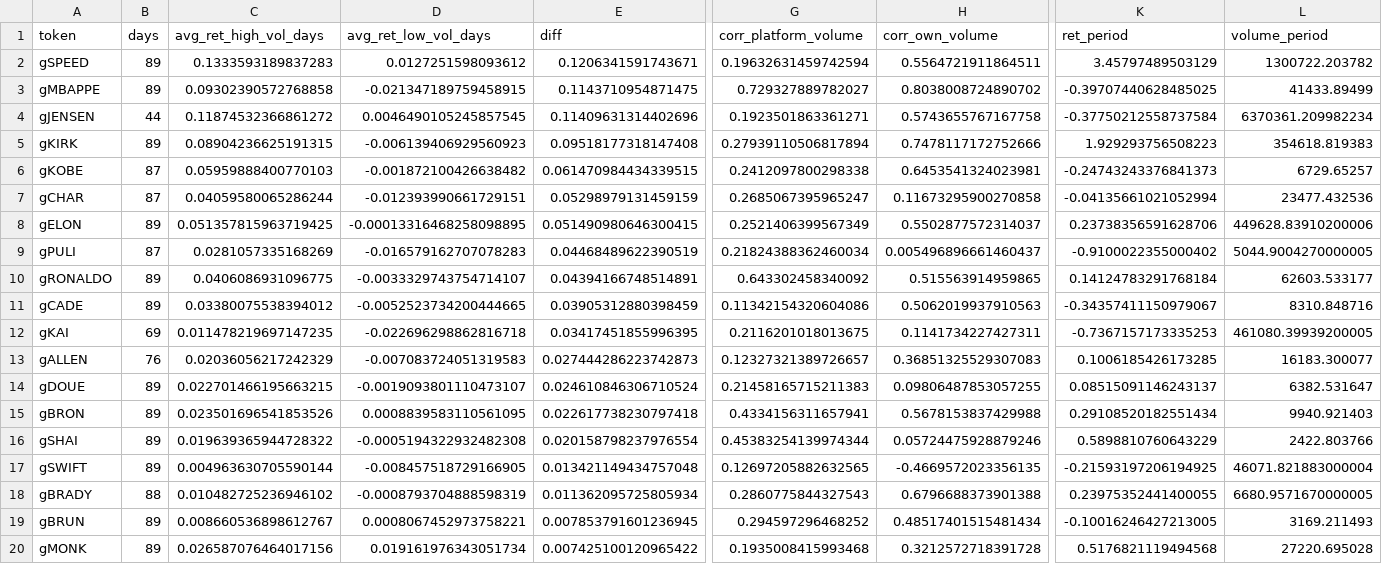
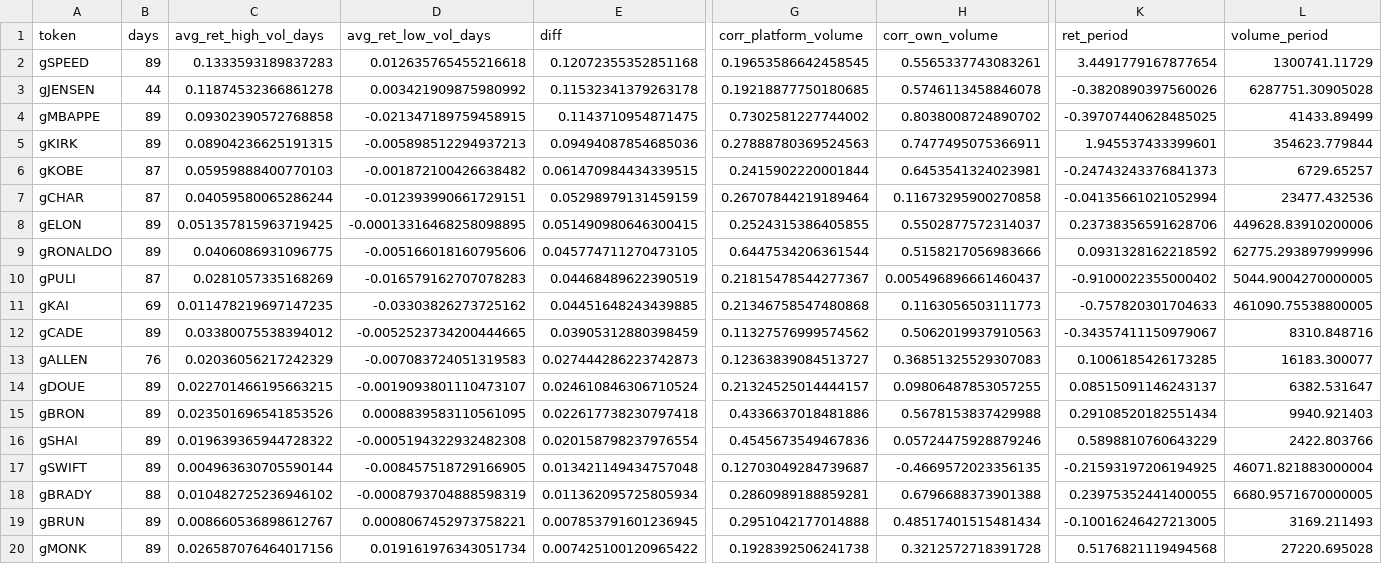
Before and after one commit to ozzyxbt/grail-analytics, a CSV file: out/tokens_vs_volume.csv, drawn as a sheet; only a part is shown, gaps mark what is left out; removed rows and columns are numbered as before the commit, all else as after; rows hold the shown columns only; the diff covers the shown part only; the diff names each change by its address in the sheet, - before the commit and + after, or states it on an @@ line.

```diff
--- a/out/tokens_vs_volume.csv
+++ b/out/tokens_vs_volume.csv
-D2 (avg_ret_low_vol_days): 0.0127251598093612
+D2 (avg_ret_low_vol_days): 0.012635765455216618
-E2 (diff): 0.1206341591743671
+E2 (diff): 0.12072355352851168
-G2 (corr_platform_volume): 0.19632631459742594
+G2 (corr_platform_volume): 0.19653586642458545
-H2 (corr_own_volume): 0.5564721911864511
+H2 (corr_own_volume): 0.5565337743083261
-K2 (ret_period): 3.45797489503129
+K2 (ret_period): 3.4491779167877654
-L2 (volume_period): 1300722.203782
+L2 (volume_period): 1300741.11729
+row 3: gJENSEN | 44 | 0.11874532366861278 | 0.003421909875980992 | 0.11532341379263178 | 0.19218877750180685 | 0.5746113458846078 | -0.3820890397560026 | 6287751.30905028
-G4 (corr_platform_volume): 0.729327889782027
+G4 (corr_platform_volume): 0.7302581227744002
-row 4: gJENSEN | 44 | 0.11874532366861272 | 0.0046490105245857545 | 0.11409631314402696 | 0.1923501863361271 | 0.5743655767167758 | -0.37750212558737584 | 6370361.209982234
-D5 (avg_ret_low_vol_days): -0.006139406929560923
+D5 (avg_ret_low_vol_days): -0.005898512294937213
-E5 (diff): 0.09518177318147408
+E5 (diff): 0.09494087854685036
-G5 (corr_platform_volume): 0.27939110506817894
+G5 (corr_platform_volume): 0.27888780369524563
-H5 (corr_own_volume): 0.7478117172752666
+H5 (corr_own_volume): 0.7477495075366911
-K5 (ret_period): 1.929293756508223
+K5 (ret_period): 1.945537433399601
-L5 (volume_period): 354618.819383
+L5 (volume_period): 354623.779844
-G6 (corr_platform_volume): 0.2412097800298338
+G6 (corr_platform_volume): 0.2415902220001844
-G7 (corr_platform_volume): 0.2685067395965247
+G7 (corr_platform_volume): 0.26707844219189464
-G8 (corr_platform_volume): 0.2521406399567349
+G8 (corr_platform_volume): 0.2524315386405855
+row 9: gRONALDO | 89 | 0.0406086931096775 | -0.005166018160795606 | 0.045774711270473105 | 0.6447534206361544 | 0.5158217056983666 | 0.0931328162218592 | 62775.293897999996
-G10 (corr_platform_volume): 0.21824388362460034
+G10 (corr_platform_volume): 0.21815478544277367
-row 10: gRONALDO | 89 | 0.0406086931096775 | -0.0033329743754714107 | 0.04394166748514891 | 0.643302458340092 | 0.515563914959865 | 0.14124783291768184 | 62603.533177
+row 11: gKAI | 69 | 0.011478219697147235 | -0.03303826273725162 | 0.04451648243439885 | 0.21346758547480868 | 0.1163056503111773 | -0.757820301704633 | 461090.75538800005
-G12 (corr_platform_volume): 0.11342154320604086
+G12 (corr_platform_volume): 0.11327576999574562
-row 12: gKAI | 69 | 0.011478219697147235 | -0.022696298862816718 | 0.03417451855996395 | 0.2116201018013675 | 0.1141734227427311 | -0.7367157173335253 | 461080.39939200005
-G13 (corr_platform_volume): 0.12327321389726657
+G13 (corr_platform_volume): 0.12363839084513727
-G14 (corr_platform_volume): 0.21458165715211383
+G14 (corr_platform_volume): 0.21324525014444157
-G15 (corr_platform_volume): 0.4334156311657941
+G15 (corr_platform_volume): 0.4336637018481886
-G16 (corr_platform_volume): 0.45383254139974344
+G16 (corr_platform_volume): 0.4545673549467836
-G17 (corr_platform_volume): 0.12697205882632565
+G17 (corr_platform_volume): 0.12703049284739687
-G18 (corr_platform_volume): 0.2860775844327543
+G18 (corr_platform_volume): 0.2860989188859281
-G19 (corr_platform_volume): 0.294597296468252
+G19 (corr_platform_volume): 0.2951042177014888
-G20 (corr_platform_volume): 0.1935008415993468
+G20 (corr_platform_volume): 0.1928392506241738
```
Also changed, not shown: 20 edited cells elsewhere in this file, out/exclusive_mint_cohorts.csv, out/grailist.csv, 17 other files.
